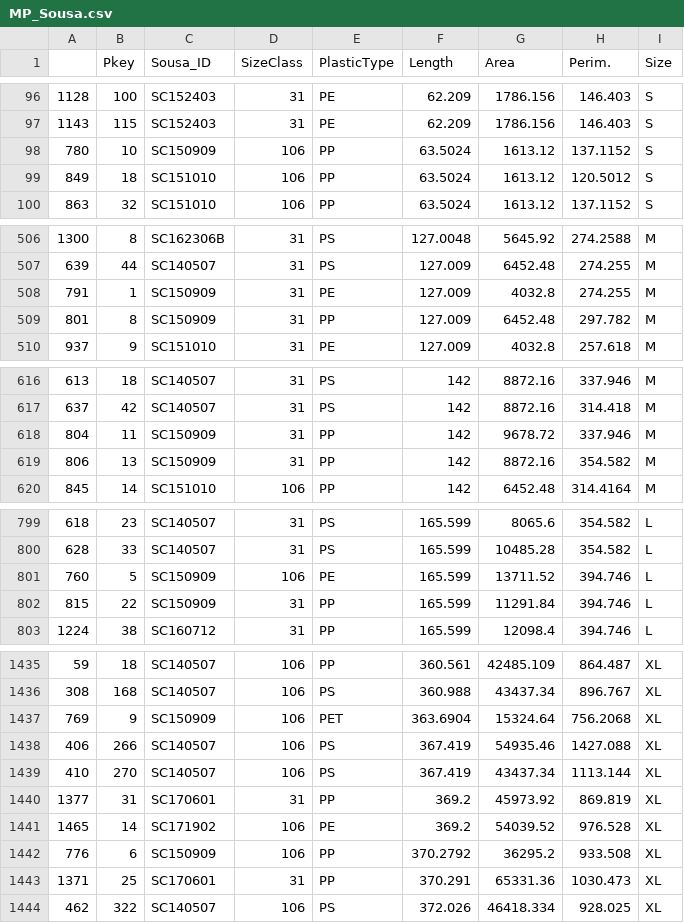
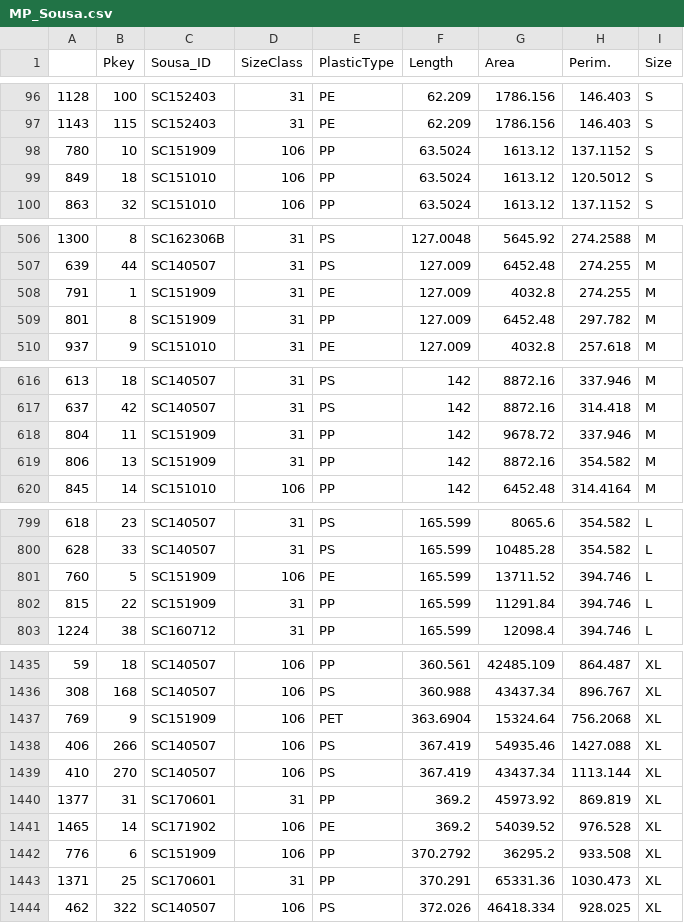
Before and after one commit to YuenWaHo/pymc3_weaning, a CSV file: datafiles/microplastics/MP_Sousa.csv, drawn as a sheet; only a part is shown, gaps mark what is left out; the diff covers the shown part only.

```diff
--- a/datafiles/microplastics/MP_Sousa.csv
+++ b/datafiles/microplastics/MP_Sousa.csv
@@ -97,3 +97,3 @@
 1143,115,SC152403,31,PE,62.209,1786.156,146.403,S
-780,10,SC150909,106,PP,63.5024,1613.12,137.1152,S
+780,10,SC151909,106,PP,63.5024,1613.12,137.1152,S
 849,18,SC151010,106,PP,63.5024,1613.12,120.5012,S
@@ -507,4 +507,4 @@
 639,44,SC140507,31,PS,127.009,6452.48,274.255,M
-791,1,SC150909,31,PE,127.009,4032.8,274.255,M
-801,8,SC150909,31,PP,127.009,6452.48,297.782,M
+791,1,SC151909,31,PE,127.009,4032.8,274.255,M
+801,8,SC151909,31,PP,127.009,6452.48,297.782,M
 937,9,SC151010,31,PE,127.009,4032.8,257.618,M
@@ -617,4 +617,4 @@
 637,42,SC140507,31,PS,142,8872.16,314.418,M
-804,11,SC150909,31,PP,142,9678.72,337.946,M
-806,13,SC150909,31,PP,142,8872.16,354.582,M
+804,11,SC151909,31,PP,142,9678.72,337.946,M
+806,13,SC151909,31,PP,142,8872.16,354.582,M
 845,14,SC151010,106,PP,142,6452.48,314.4164,M
@@ -800,4 +800,4 @@
 628,33,SC140507,31,PS,165.599,10485.28,354.582,L
-760,5,SC150909,106,PE,165.599,13711.52,394.746,L
-815,22,SC150909,31,PP,165.599,11291.84,394.746,L
+760,5,SC151909,106,PE,165.599,13711.52,394.746,L
+815,22,SC151909,31,PP,165.599,11291.84,394.746,L
 1224,38,SC160712,31,PP,165.599,12098.4,394.746,L
@@ -1436,3 +1436,3 @@
 308,168,SC140507,106,PS,360.988,43437.34,896.767,XL
-769,9,SC150909,106,PET,363.6904,15324.64,756.2068,XL
+769,9,SC151909,106,PET,363.6904,15324.64,756.2068,XL
 406,266,SC140507,106,PS,367.419,54935.46,1427.088,XL
@@ -1441,3 +1441,3 @@
 1465,14,SC171902,106,PE,369.2,54039.52,976.528,XL
-776,6,SC150909,106,PP,370.2792,36295.2,933.508,XL
+776,6,SC151909,106,PP,370.2792,36295.2,933.508,XL
 1371,25,SC170601,31,PP,370.291,65331.36,1030.473,XL
```
Also changed, not shown: 60 edited cells elsewhere in this file.
